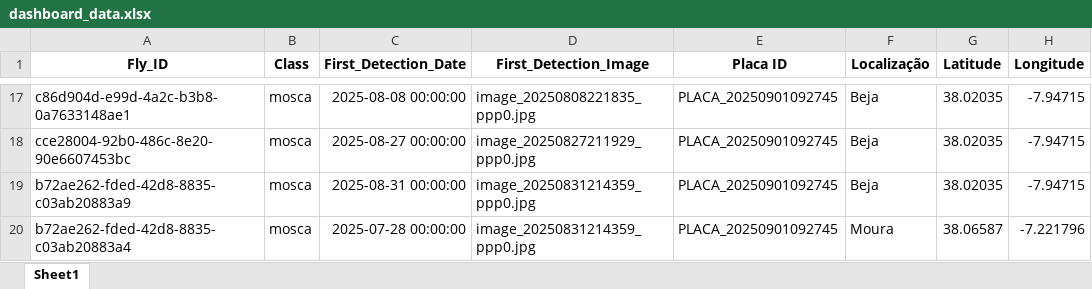
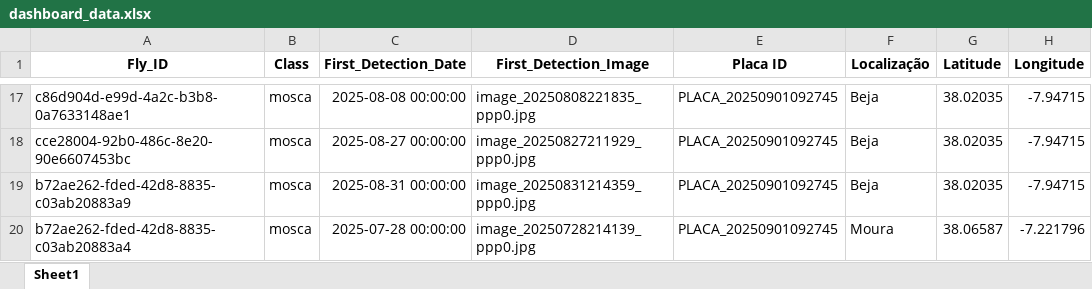
Before and after one commit to rrodrigues3/tese_public, an Excel workbook: dashboard_data.xlsx, sheet Sheet1, drawn as a sheet; only a part is shown, gaps mark what is left out; values as stored, in another font and other column widths than the file's, no borders; the diff names each change by its address in the sheet, - before the commit and + after, or states it on an @@ line.

```diff
--- a/dashboard_data.xlsx (sheet Sheet1)
+++ b/dashboard_data.xlsx (sheet Sheet1)
-D20 (First_Detection_Image): image_20250831214359_ppp0.jpg
+D20 (First_Detection_Image): image_20250728214139_ppp0.jpg
```
Also changed, not shown: 1 other file.
